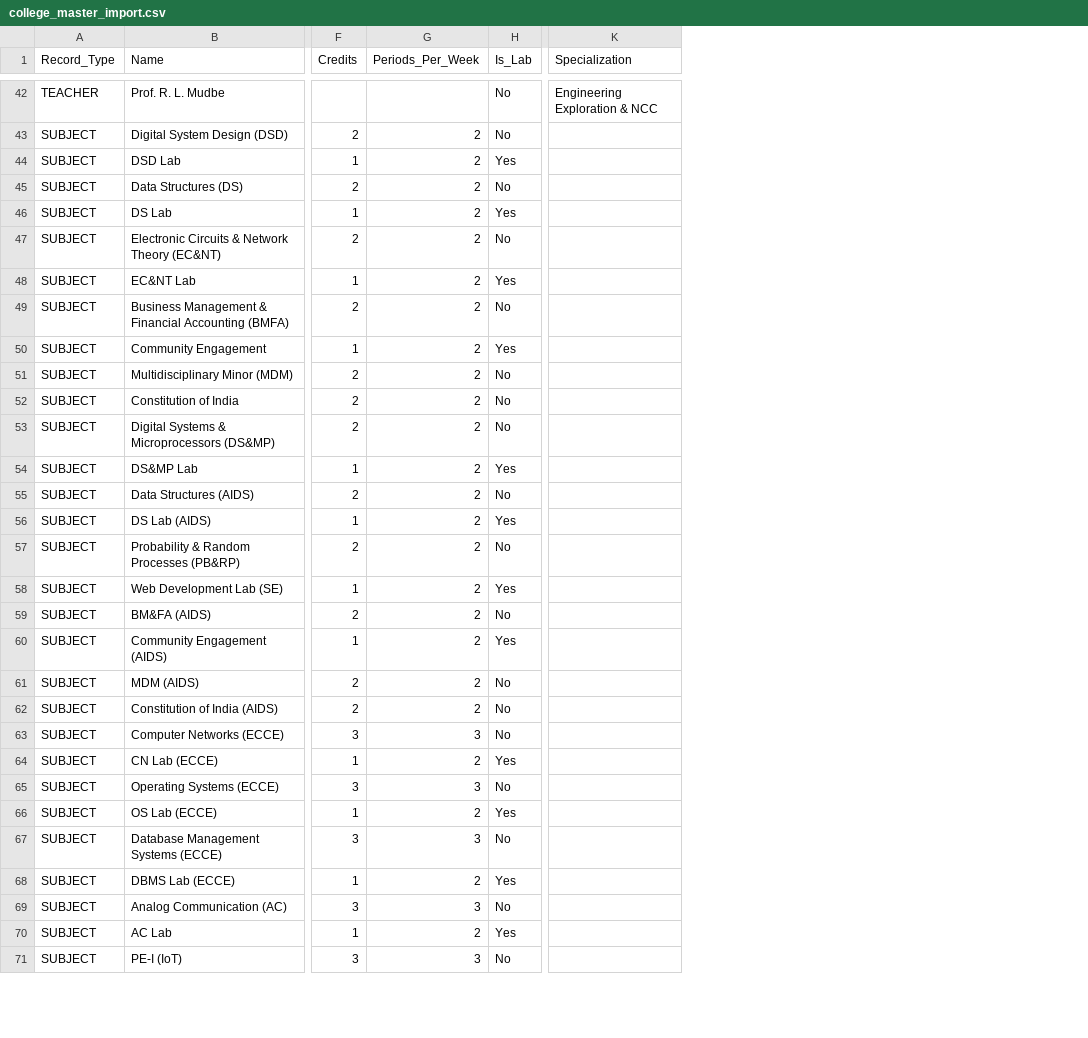
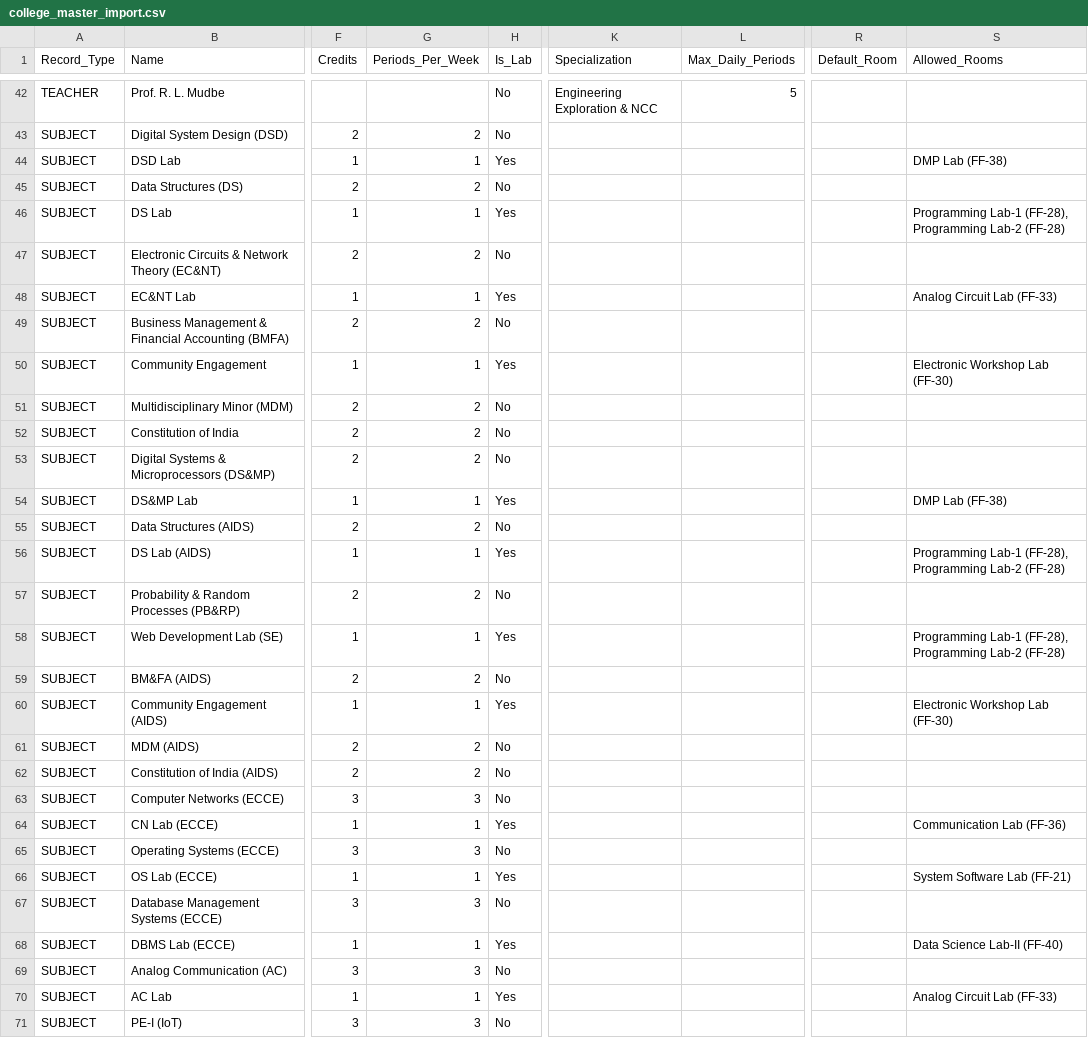
Before and after one commit to Rugved-Patil/RP-ACADSYNC, a CSV file: public/college_master_import.csv, drawn as a sheet; only a part is shown, gaps mark what is left out; the diff covers the shown part only; the diff names each change by its address in the sheet, - before the commit and + after, or states it on an @@ line.

Commit message:
feat: enhance GA room constraints, master import/export idempotency, and 1-credit lab scheduling

```diff
--- a/public/college_master_import.csv
+++ b/public/college_master_import.csv
+column L (Max_Daily_Periods), row 42: 5
+column R (Default_Room), empty
+column S (Allowed_Rooms), rows 44-70: DMP Lab (FF-38) |  | Programming Lab-1 (FF-28), Programming Lab-2 (FF-28) |  | Analog Circuit Lab (FF-33) |  | Electronic Workshop Lab (FF-30) |  |  |  | DMP Lab (FF-38) |  | Programming Lab-1 (FF-28), Programming Lab-2 (FF-28) |  | Programming Lab-1 (FF-28), Programming Lab-2 (FF-28) |  | Electronic Workshop Lab (FF-30) |  |  |  | Communication Lab (FF-36) |  | System Software Lab (FF-21) |  | Data Science Lab-II (FF-40) |  | Analog Circuit Lab (FF-33)
-G44 (Periods_Per_Week): 2
+G44 (Periods_Per_Week): 1
-G46 (Periods_Per_Week): 2
+G46 (Periods_Per_Week): 1
-G48 (Periods_Per_Week): 2
+G48 (Periods_Per_Week): 1
-G50 (Periods_Per_Week): 2
+G50 (Periods_Per_Week): 1
-G54 (Periods_Per_Week): 2
+G54 (Periods_Per_Week): 1
-G56 (Periods_Per_Week): 2
+G56 (Periods_Per_Week): 1
-G58 (Periods_Per_Week): 2
+G58 (Periods_Per_Week): 1
-G60 (Periods_Per_Week): 2
+G60 (Periods_Per_Week): 1
-G64 (Periods_Per_Week): 2
+G64 (Periods_Per_Week): 1
-G66 (Periods_Per_Week): 2
+G66 (Periods_Per_Week): 1
-G68 (Periods_Per_Week): 2
+G68 (Periods_Per_Week): 1
-G70 (Periods_Per_Week): 2
+G70 (Periods_Per_Week): 1
```
Also changed, not shown: 15 edited cells elsewhere in this file, college_import_data/1_classes.csv, college_import_data/3_teachers.csv, 13 other files.
